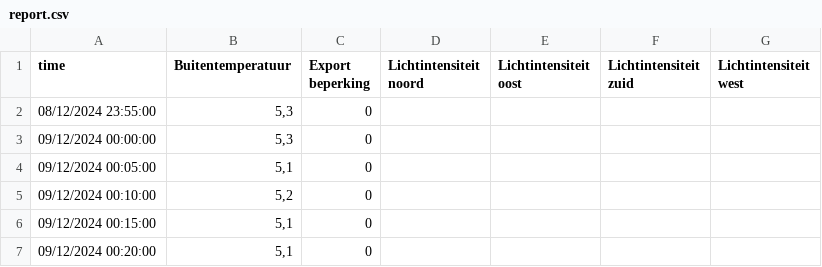
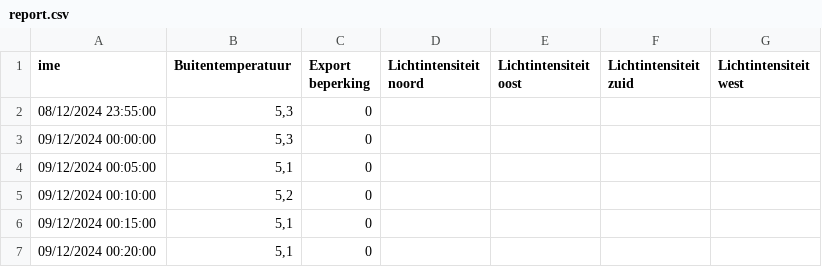
Before and after one commit to Norandos/Alferink, a CSV file: report.csv, drawn as a sheet; only a part is shown.

```diff
--- a/report.csv
+++ b/report.csv
@@ -1,2 +1,2 @@
-time;Buitentemperatuur;Export beperking;Lichtintensiteit noord;Lichtintensiteit oost;Lichtintensiteit zuid;Lichtintensiteit west
+ime;Buitentemperatuur;Export beperking;Lichtintensiteit noord;Lichtintensiteit oost;Lichtintensiteit zuid;Lichtintensiteit west
 "08/12/2024 23:55:00";5,3;0;"";"";"";""
```
Also changed, not shown: 2 other files.
